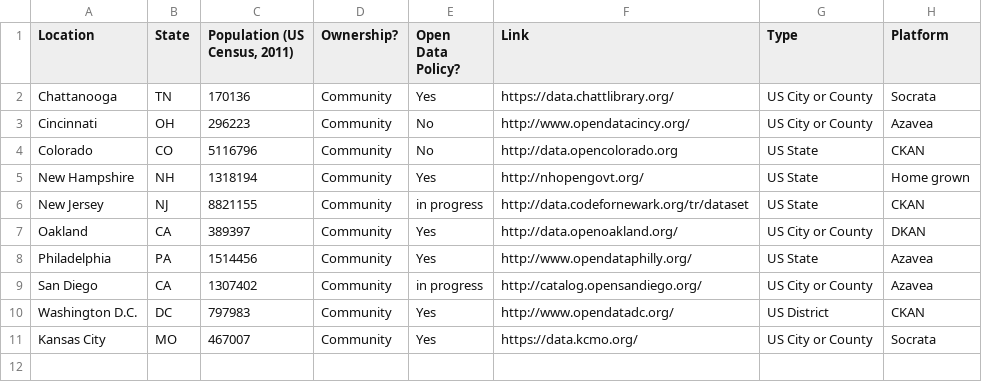
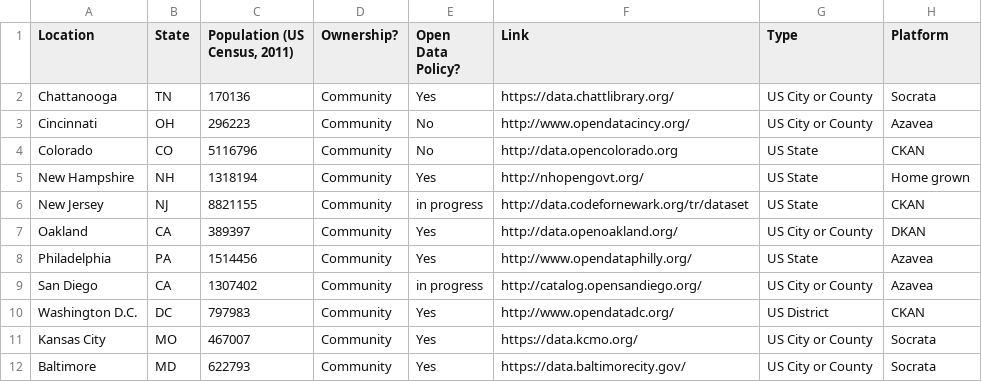
Before and after one commit to mheadd/communitydata.io, a CSV file: communityopendatacatalogs.csv, drawn as a sheet; the diff names each change by its address in the sheet, - before the commit and + after, or states it on an @@ line.

Commit message:
updated catalog

```diff
--- a/communityopendatacatalogs.csv
+++ b/communityopendatacatalogs.csv
+row 12: Baltimore | MD | 622793 | Community | Yes | https://data.baltimorecity.gov/ | US City or County | Socrata
```
